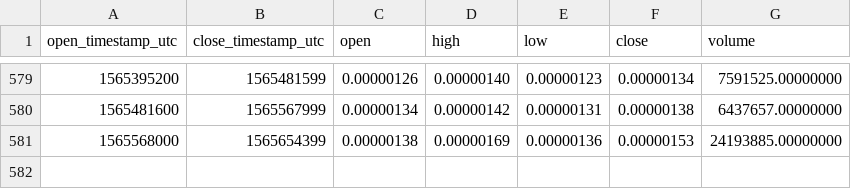
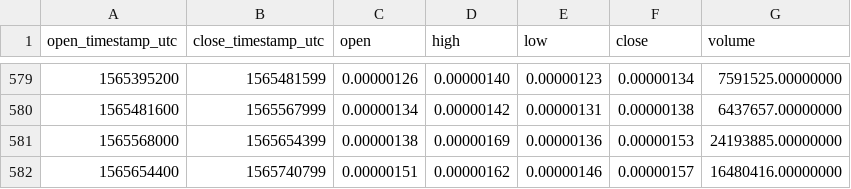
Before and after one commit to cryptobigbro/binance-VIBEBTC, a CSV file: binance-VIBEBTC-1d.csv, drawn as a sheet; only a part is shown, gaps mark what is left out.

Commit message:
Update OHLCV data.

```diff
--- a/binance-VIBEBTC-1d.csv
+++ b/binance-VIBEBTC-1d.csv
@@ -581 +581,2 @@ open_timestamp_utc,close_timestamp_utc,open,high,low,close,volume
 1565568000,1565654399,0.00000138,0.00000169,0.00000136,0.00000153,24193885.00000000
+1565654400,1565740799,0.00000151,0.00000162,0.00000146,0.00000157,16480416.00000000
```
Also changed, not shown: 1 other file.
